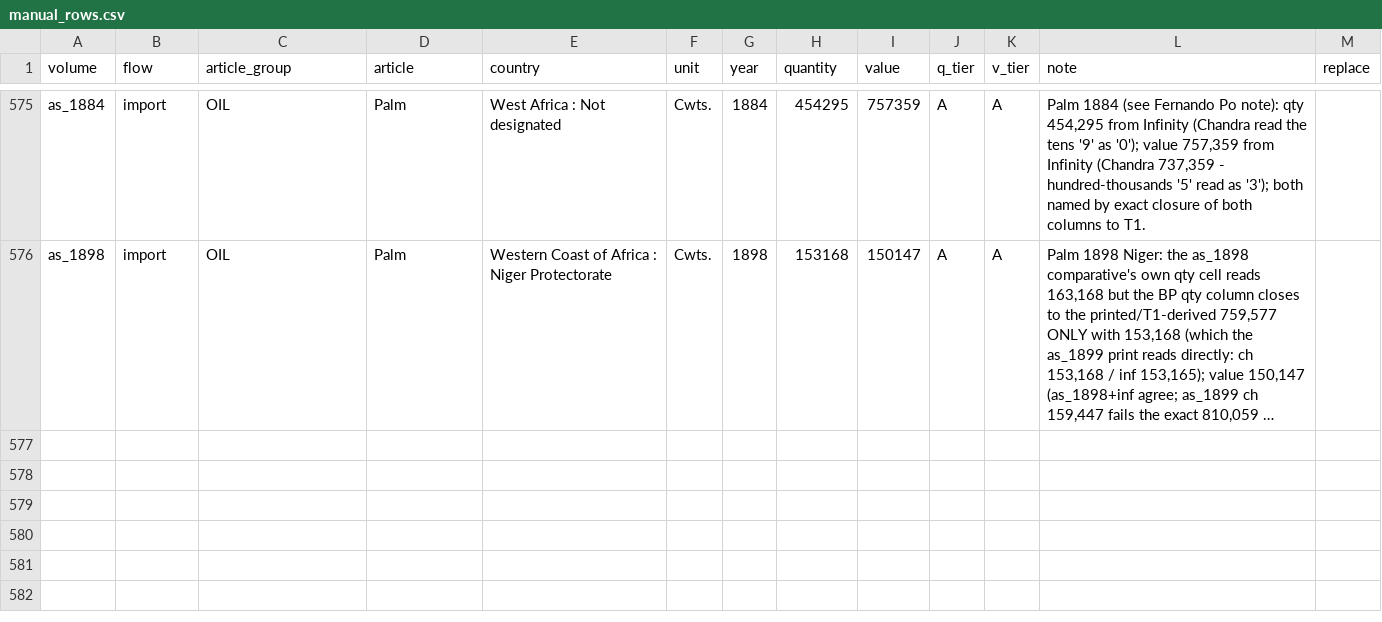
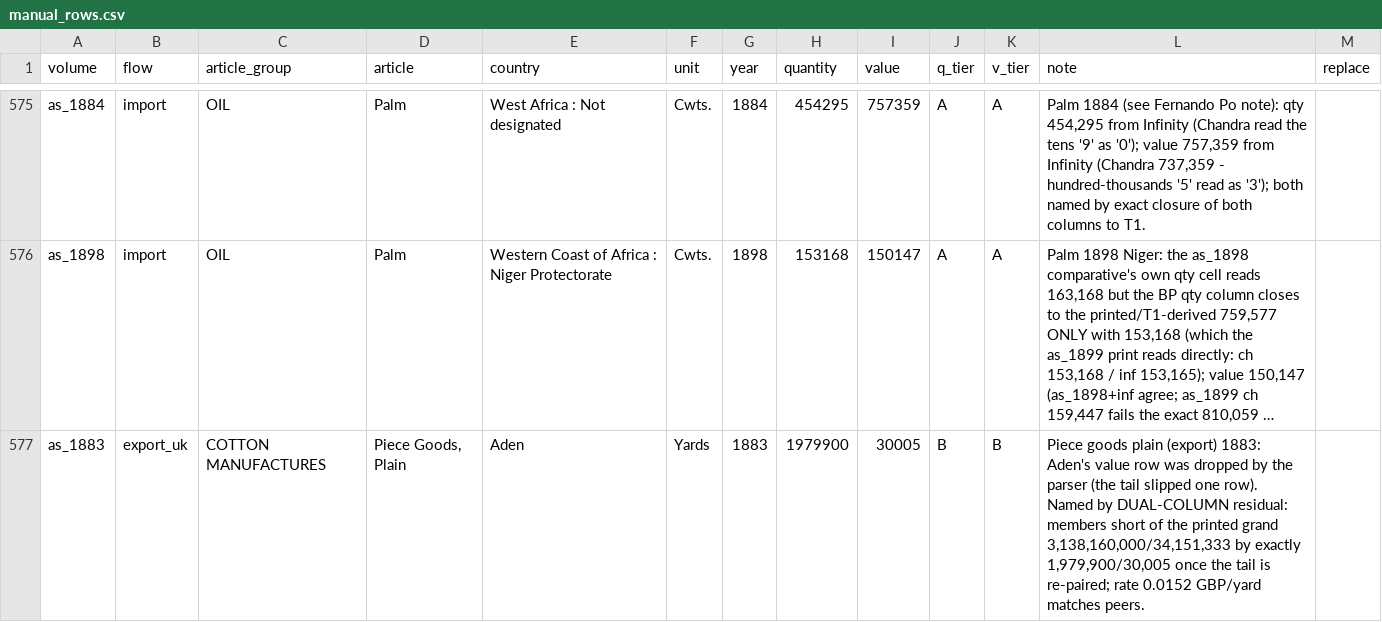
Before and after one commit to jburnford/uk-trade-db, a CSV file: reference/manual_rows.csv, drawn as a sheet; only a part is shown, gaps mark what is left out; long unchanged cells end in …; the diff names each change by its address in the sheet, - before the commit and + after, or states it on an @@ line.

```diff
--- a/reference/manual_rows.csv
+++ b/reference/manual_rows.csv
+row 577: as_1883 | export_uk | COTTON MANUFACTURES | Piece Goods, Plain | Aden | Yards | 1883 | 1979900 | 30005 | B | B | Piece goods plain (export) 1883: Aden's value row was dropped by the parser (the tail slipped one row). Named by DUAL-COLUMN residual: members short of the printed grand 3,138,160,000/34,151,333 by exactly 1,979,900/30,005 once the tail is re-paired; rate 0.0152 GBP/yard matches peers.
```
Also changed, not shown: reference/anomaly_adjudications.csv, reports/country_misattribution_flags.csv, 5 other files.
